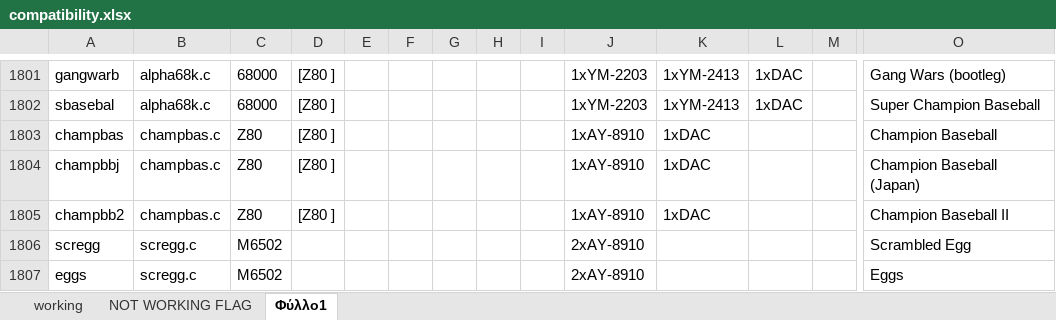
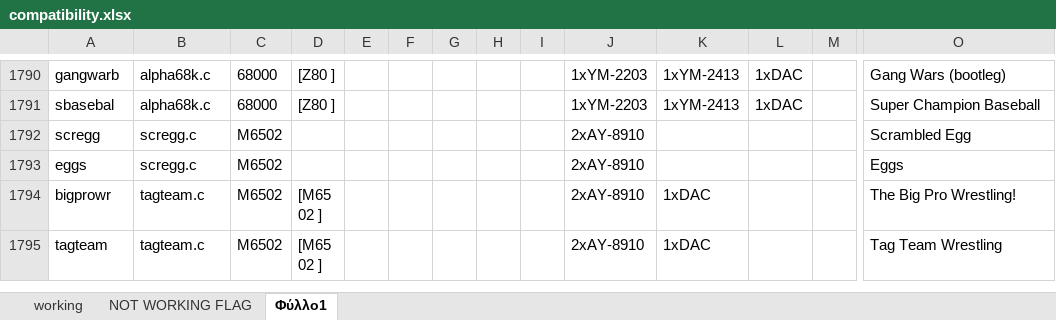
Before and after one commit to georgemoralis/arcadeflex-037b7, an Excel workbook: compatibility.xlsx, sheet Φύλλο1, drawn as a sheet; only a part is shown, gaps mark what is left out; the shorter side is filled out with more unchanged rows; values as stored, in another font and other column widths than the file's, no borders; rows hold the shown columns only; the diff covers the shown part only; the diff names each change by its address in the sheet, - before the commit and + after, or states it on an @@ line.

```diff
--- a/compatibility.xlsx (sheet Φύλλο1)
+++ b/compatibility.xlsx (sheet Φύλλο1)
-row 1803: champbas | champbas.c | Z80 | [Z80 ] |  |  |  |  |  | 1xAY-8910 | 1xDAC |  |  | Champion Baseball
-row 1804: champbbj | champbas.c | Z80 | [Z80 ] |  |  |  |  |  | 1xAY-8910 | 1xDAC |  |  | Champion Baseball (Japan)
-row 1805: champbb2 | champbas.c | Z80 | [Z80 ] |  |  |  |  |  | 1xAY-8910 | 1xDAC |  |  | Champion Baseball II
```
Also changed, not shown: 16 removed rows elsewhere in this sheet, sheet working, sheet NOT WORKING FLAG, 5 other files.
